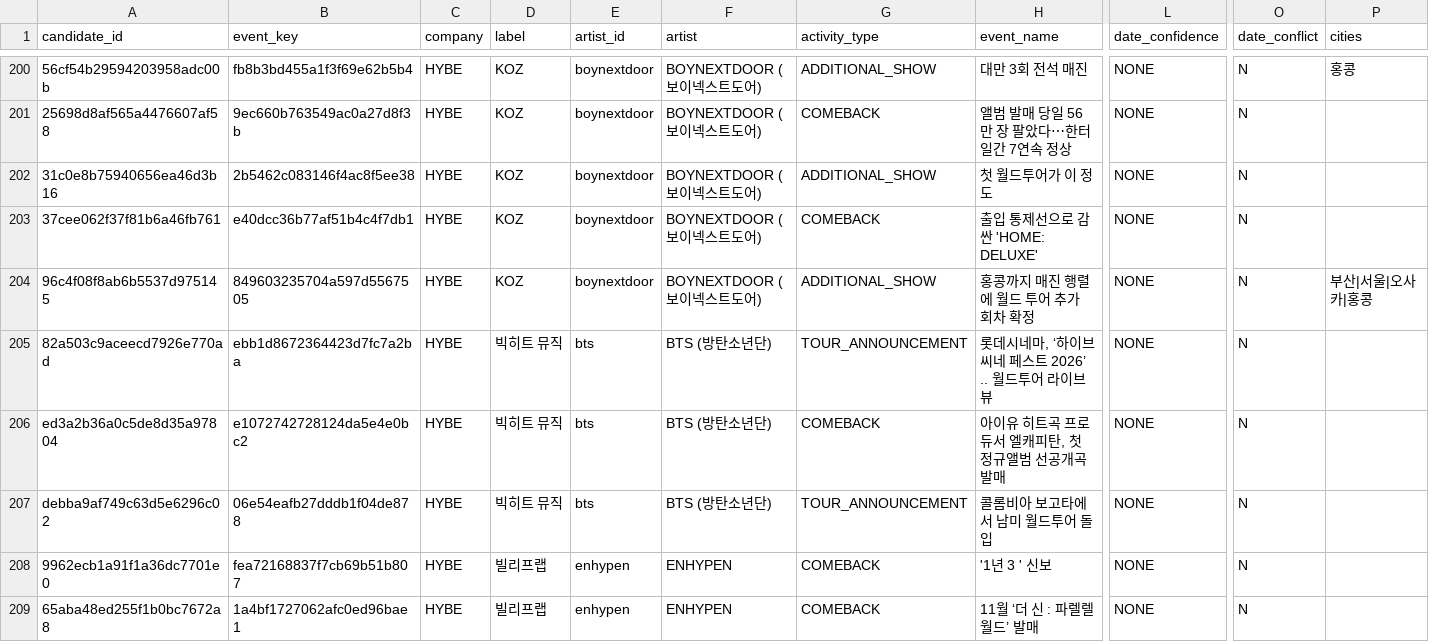
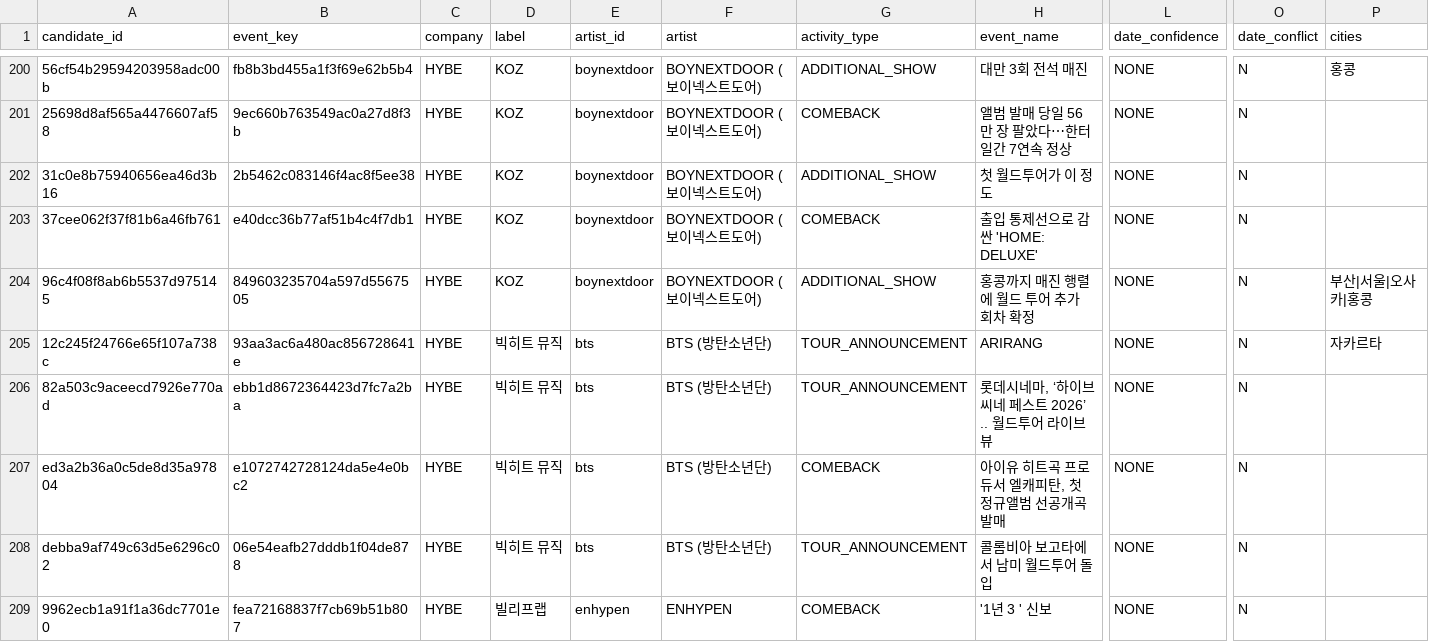
Before and after one commit to Jayjayredick/kpop-activity-calendar, a CSV file: data/review_queue.csv, drawn as a sheet; only a part is shown, gaps mark what is left out; the shorter side is filled out with more unchanged rows; rows hold the shown columns only; the diff names each change by its address in the sheet, - before the commit and + after, or states it on an @@ line.

```diff
--- a/data/review_queue.csv
+++ b/data/review_queue.csv
+row 205: 12c245f24766e65f107a738c | 93aa3ac6a480ac856728641e | HYBE | 빅히트 뮤직 | bts | BTS (방탄소년단) | TOUR_ANNOUNCEMENT | ARIRANG | NONE | N | 자카르타
```
Also changed, not shown: data/daily_collected.csv, 2 other files.
